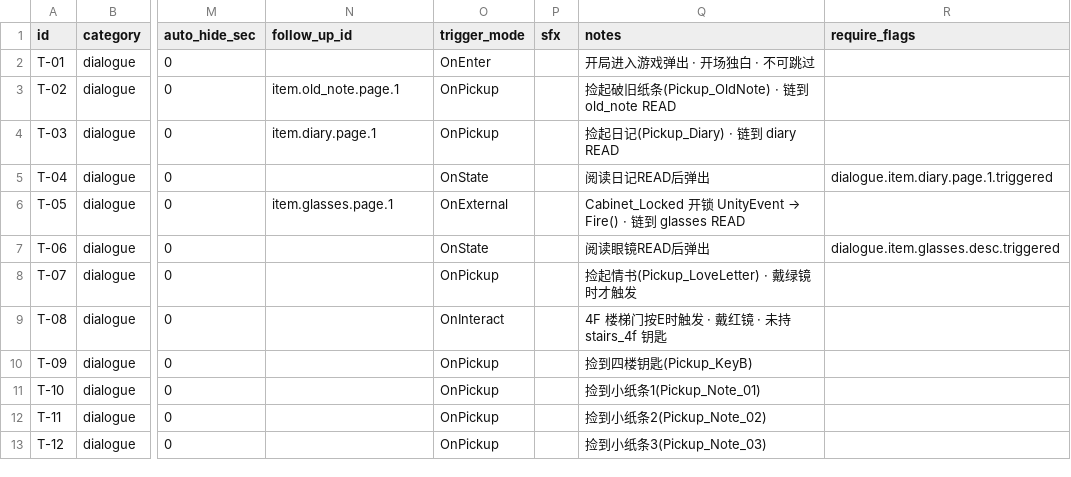
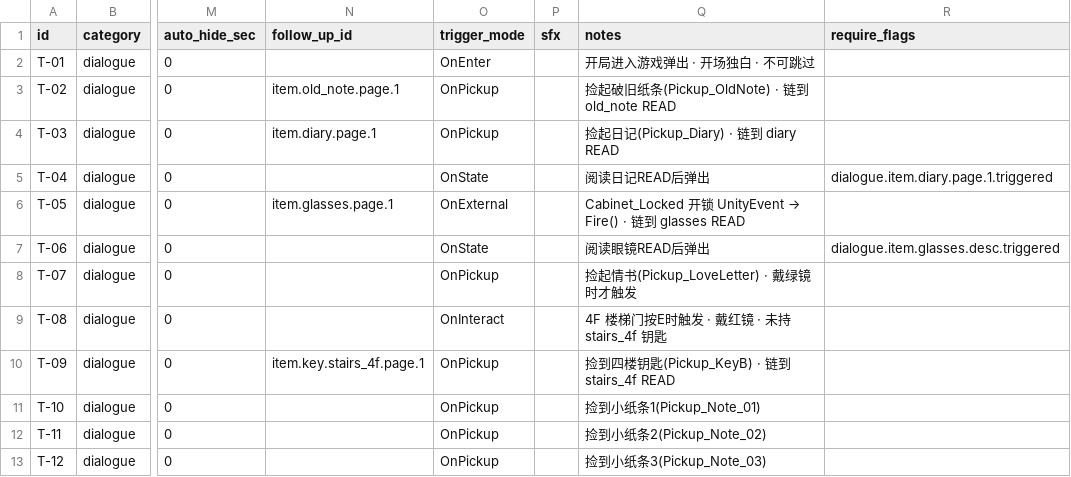
Before and after one commit to suzyeth/ludumdare2026, a TSV file: Assets/Config/text_table.tsv, drawn as a sheet; only a part is shown, gaps mark what is left out; the diff names each change by its address in the sheet, - before the commit and + after, or states it on an @@ line.

Commit message:
KeyBGlassesREAD

```diff
--- a/Assets/Config/text_table.tsv
+++ b/Assets/Config/text_table.tsv
-N10 (follow_up_id): (empty)
+N10 (follow_up_id): item.key.stairs_4f.page.1
-Q10 (notes): 捡到四楼钥匙(Pickup_KeyB)
+Q10 (notes): 捡到四楼钥匙(Pickup_KeyB) · 链到 stairs_4f READ
```
Also changed, not shown: 7 other files.
